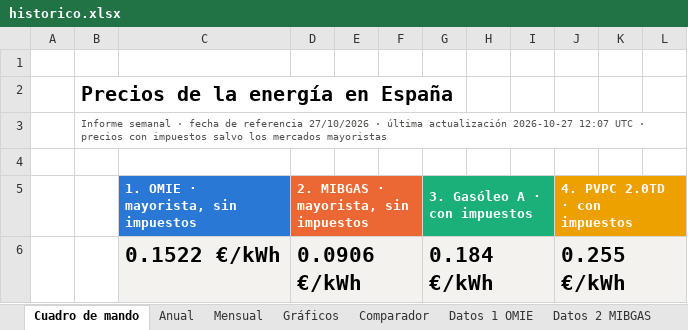
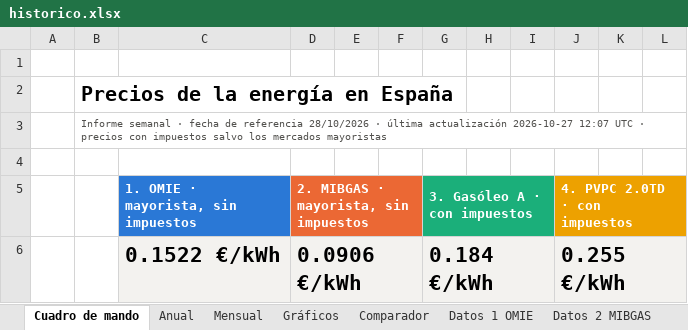
Before and after one commit to pablopardopazosgestan/cuadro-mando-precios-energia, an Excel workbook: sitio/informes/historico.xlsx, sheet Cuadro de mando, drawn as a sheet; only a part is shown; values as stored, in another font and other column widths than the file's, no borders; charts and pictures and conditional formats not drawn; the diff names each change by its address in the sheet, - before the commit and + after, or states it on an @@ line.

```diff
--- a/sitio/informes/historico.xlsx (sheet Cuadro de mando)
+++ b/sitio/informes/historico.xlsx (sheet Cuadro de mando)
-B3: …de referencia 27/10/2026 · última…
+B3: …de referencia 28/10/2026 · última…
```
Also changed, not shown: 21 other files.
